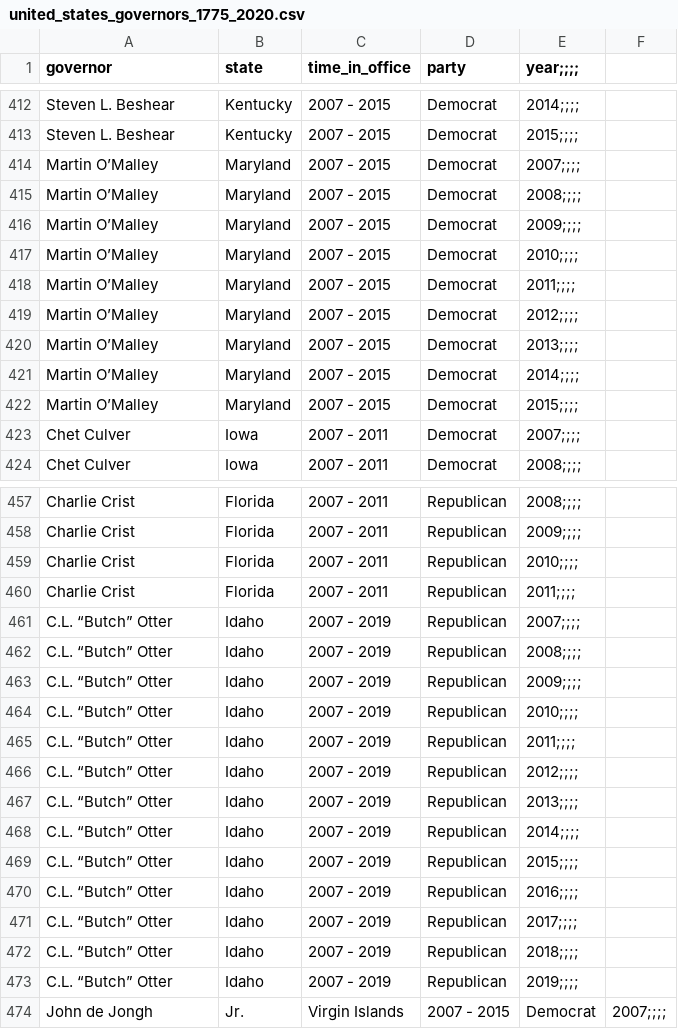
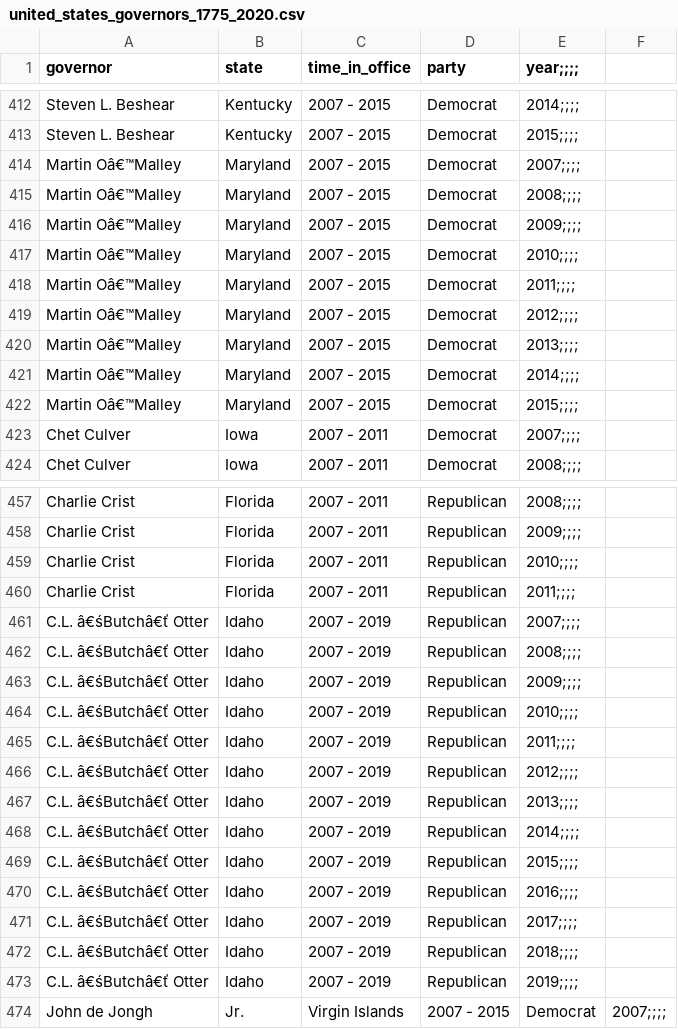
Before and after one commit to szilvasipeter2000/Data-Analysis-2, a CSV file: data/united_states_governors_1775_2020.csv, drawn as a sheet; only a part is shown, gaps mark what is left out; the diff covers the shown part only.

```diff
--- a/data/united_states_governors_1775_2020.csv
+++ b/data/united_states_governors_1775_2020.csv
@@ -413,11 +413,11 @@ Steven L. Beshear,Kentucky,2007 - 2015,Democrat,2014;;;;
 Steven L. Beshear,Kentucky,2007 - 2015,Democrat,2015;;;;
-Martin O’Malley,Maryland,2007 - 2015,Democrat,2007;;;;
-Martin O’Malley,Maryland,2007 - 2015,Democrat,2008;;;;
-Martin O’Malley,Maryland,2007 - 2015,Democrat,2009;;;;
-Martin O’Malley,Maryland,2007 - 2015,Democrat,2010;;;;
-Martin O’Malley,Maryland,2007 - 2015,Democrat,2011;;;;
-Martin O’Malley,Maryland,2007 - 2015,Democrat,2012;;;;
-Martin O’Malley,Maryland,2007 - 2015,Democrat,2013;;;;
-Martin O’Malley,Maryland,2007 - 2015,Democrat,2014;;;;
-Martin O’Malley,Maryland,2007 - 2015,Democrat,2015;;;;
+Martin Oâ€™Malley,Maryland,2007 - 2015,Democrat,2007;;;;
+Martin Oâ€™Malley,Maryland,2007 - 2015,Democrat,2008;;;;
+Martin Oâ€™Malley,Maryland,2007 - 2015,Democrat,2009;;;;
+Martin Oâ€™Malley,Maryland,2007 - 2015,Democrat,2010;;;;
+Martin Oâ€™Malley,Maryland,2007 - 2015,Democrat,2011;;;;
+Martin Oâ€™Malley,Maryland,2007 - 2015,Democrat,2012;;;;
+Martin Oâ€™Malley,Maryland,2007 - 2015,Democrat,2013;;;;
+Martin Oâ€™Malley,Maryland,2007 - 2015,Democrat,2014;;;;
+Martin Oâ€™Malley,Maryland,2007 - 2015,Democrat,2015;;;;
 Chet Culver,Iowa,2007 - 2011,Democrat,2007;;;;
@@ -460,15 +460,15 @@ Charlie Crist,Florida,2007 - 2011,Republican,2010;;;;
 Charlie Crist,Florida,2007 - 2011,Republican,2011;;;;
-C.L. “Butch” Otter,Idaho,2007 - 2019,Republican,2007;;;;
-C.L. “Butch” Otter,Idaho,2007 - 2019,Republican,2008;;;;
-C.L. “Butch” Otter,Idaho,2007 - 2019,Republican,2009;;;;
-C.L. “Butch” Otter,Idaho,2007 - 2019,Republican,2010;;;;
-C.L. “Butch” Otter,Idaho,2007 - 2019,Republican,2011;;;;
-C.L. “Butch” Otter,Idaho,2007 - 2019,Republican,2012;;;;
-C.L. “Butch” Otter,Idaho,2007 - 2019,Republican,2013;;;;
-C.L. “Butch” Otter,Idaho,2007 - 2019,Republican,2014;;;;
-C.L. “Butch” Otter,Idaho,2007 - 2019,Republican,2015;;;;
-C.L. “Butch” Otter,Idaho,2007 - 2019,Republican,2016;;;;
-C.L. “Butch” Otter,Idaho,2007 - 2019,Republican,2017;;;;
-C.L. “Butch” Otter,Idaho,2007 - 2019,Republican,2018;;;;
-C.L. “Butch” Otter,Idaho,2007 - 2019,Republican,2019;;;;
+C.L. â€śButchâ€ť Otter,Idaho,2007 - 2019,Republican,2007;;;;
+C.L. â€śButchâ€ť Otter,Idaho,2007 - 2019,Republican,2008;;;;
+C.L. â€śButchâ€ť Otter,Idaho,2007 - 2019,Republican,2009;;;;
+C.L. â€śButchâ€ť Otter,Idaho,2007 - 2019,Republican,2010;;;;
+C.L. â€śButchâ€ť Otter,Idaho,2007 - 2019,Republican,2011;;;;
+C.L. â€śButchâ€ť Otter,Idaho,2007 - 2019,Republican,2012;;;;
+C.L. â€śButchâ€ť Otter,Idaho,2007 - 2019,Republican,2013;;;;
+C.L. â€śButchâ€ť Otter,Idaho,2007 - 2019,Republican,2014;;;;
+C.L. â€śButchâ€ť Otter,Idaho,2007 - 2019,Republican,2015;;;;
+C.L. â€śButchâ€ť Otter,Idaho,2007 - 2019,Republican,2016;;;;
+C.L. â€śButchâ€ť Otter,Idaho,2007 - 2019,Republican,2017;;;;
+C.L. â€śButchâ€ť Otter,Idaho,2007 - 2019,Republican,2018;;;;
+C.L. â€śButchâ€ť Otter,Idaho,2007 - 2019,Republican,2019;;;;
 John de Jongh, Jr.,Virgin Islands,2007 - 2015,Democrat,2007;;;;
```
Also changed, not shown: 138 edited cells elsewhere in this file, 1 other file.
